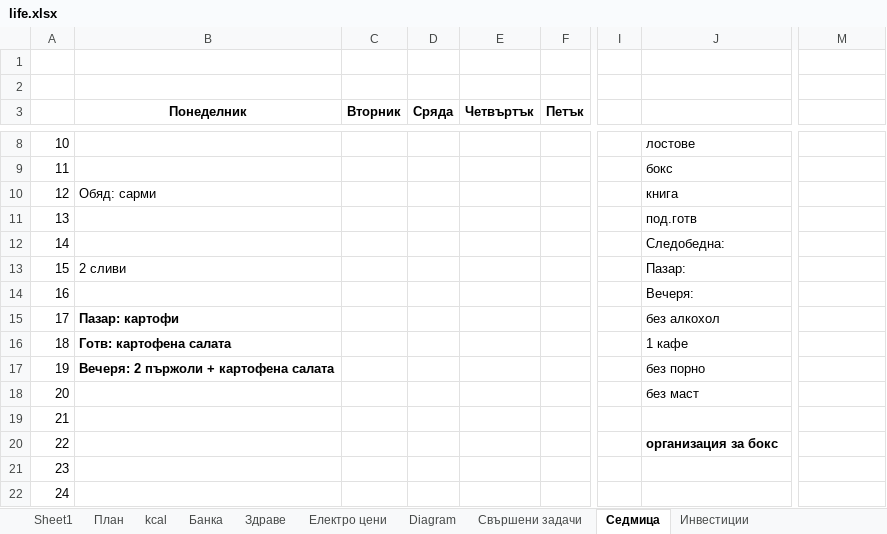
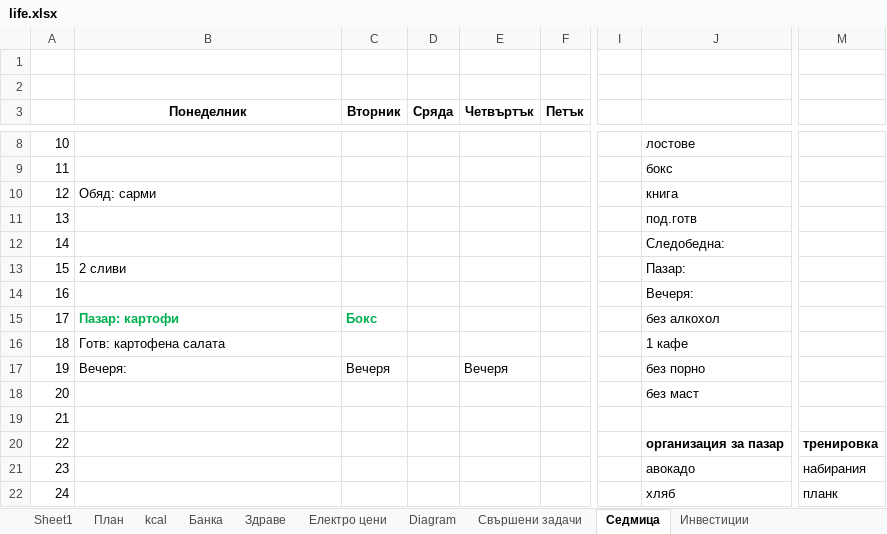
Before and after one commit to Vasil-S-Vasilev/git_test, an Excel workbook: life.xlsx, sheet Седмица, drawn as a sheet; only a part is shown, gaps mark what is left out; values as stored, in another font and other column widths than the file's, no borders; the diff covers the shown part only; the diff names each change by its address in the sheet, - before the commit and + after, or states it on an @@ line.

```diff
--- a/life.xlsx (sheet Седмица)
+++ b/life.xlsx (sheet Седмица)
-B15 text colour: black
+B15 text colour: #00B050
-C15 (Вторник): (empty)
+C15 (Вторник): Бокс
-B16:B17 bold: on
+B16:B17 bold: off
-B17 (Понеделник): Вечеря: 2 пържоли + картофена салата
+B17 (Понеделник): Вечеря:
-C17 (Вторник): (empty)
+C17 (Вторник): Вечеря
-E17 (Четвъртък): (empty)
+E17 (Четвъртък): Вечеря
-J20: организация за бокс
+J20: организация за пазар
-M20: (empty)
+M20: тренировка
-J21: (empty)
+J21: авокадо
-M21: (empty)
+M21: набирания
-J22: (empty)
+J22: хляб
-M22: (empty)
+M22: планк
```
Also changed, not shown: 10 added rows, 6 removed rows, 71 edited cells and cell formats elsewhere in this sheet, sheet Родословно дърво.
